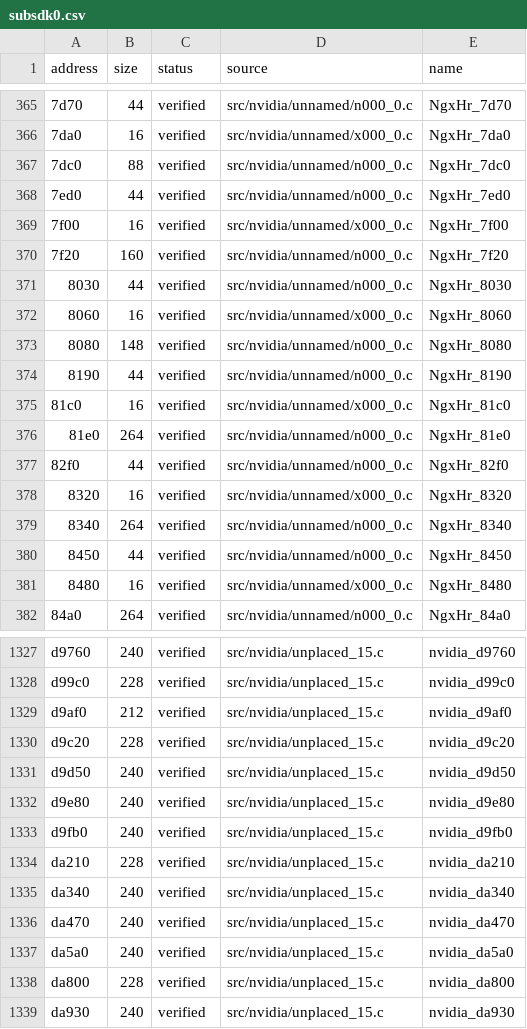
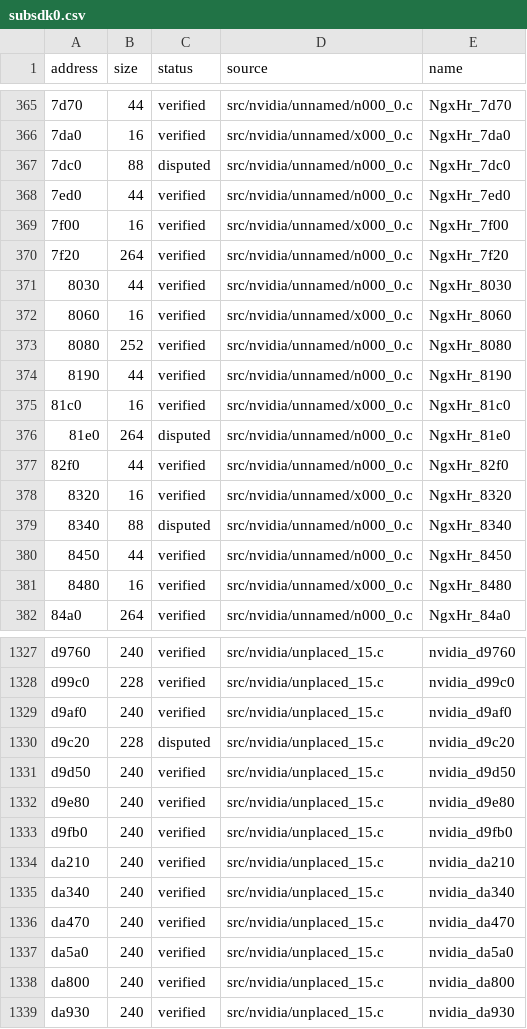
Before and after one commit to vexcited/FireEmblemFortunesWeave, a CSV file: data/ledger/subsdk0.csv, drawn as a sheet; only a part is shown, gaps mark what is left out; the diff covers the shown part only; the diff names each change by its address in the sheet, - before the commit and + after, or states it on an @@ line.

```diff
--- a/data/ledger/subsdk0.csv
+++ b/data/ledger/subsdk0.csv
-C367 (status): verified
+C367 (status): disputed
-B370 (size): 160
+B370 (size): 264
-B373 (size): 148
+B373 (size): 252
-C376 (status): verified
+C376 (status): disputed
-B379 (size): 264
+B379 (size): 88
-C379 (status): verified
+C379 (status): disputed
-B1329 (size): 212
+B1329 (size): 240
-C1330 (status): verified
+C1330 (status): disputed
-B1334 (size): 228
+B1334 (size): 240
-B1338 (size): 228
+B1338 (size): 240
```
Also changed, not shown: 52 edited cells elsewhere in this file, data/ledger/subsdk1.csv, data/ledger/subsdk2.csv.
